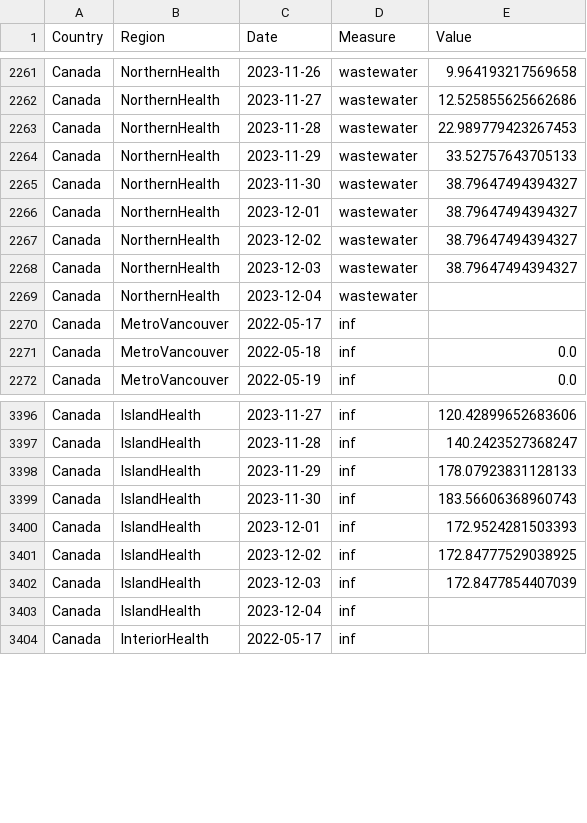
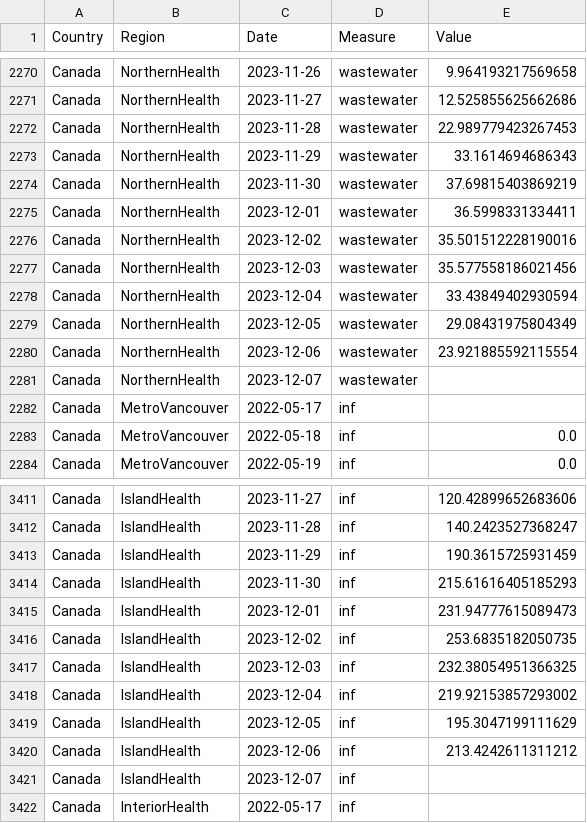
Before and after one commit to necsi/WHN-Wastewater-Code, a CSV file: Canada_cleaned.csv, drawn as a sheet; only a part is shown, gaps mark what is left out; the diff covers the shown part only.

```diff
--- a/Canada_cleaned.csv
+++ b/Canada_cleaned.csv
@@ -2263,8 +2272,11 @@ Canada,NorthernHealth,2023-11-27,wastewater,12.525855625662686
 Canada,NorthernHealth,2023-11-28,wastewater,22.989779423267453
-Canada,NorthernHealth,2023-11-29,wastewater,33.52757643705133
-Canada,NorthernHealth,2023-11-30,wastewater,38.79647494394327
-Canada,NorthernHealth,2023-12-01,wastewater,38.79647494394327
-Canada,NorthernHealth,2023-12-02,wastewater,38.79647494394327
-Canada,NorthernHealth,2023-12-03,wastewater,38.79647494394327
-Canada,NorthernHealth,2023-12-04,wastewater,
+Canada,NorthernHealth,2023-11-29,wastewater,33.1614694686343
+Canada,NorthernHealth,2023-11-30,wastewater,37.69815403869219
+Canada,NorthernHealth,2023-12-01,wastewater,36.5998331334411
+Canada,NorthernHealth,2023-12-02,wastewater,35.501512228190016
+Canada,NorthernHealth,2023-12-03,wastewater,35.577558186021456
+Canada,NorthernHealth,2023-12-04,wastewater,33.43849402930594
+Canada,NorthernHealth,2023-12-05,wastewater,29.08431975804349
+Canada,NorthernHealth,2023-12-06,wastewater,23.921885592115554
+Canada,NorthernHealth,2023-12-07,wastewater,
 Canada,MetroVancouver,2022-05-17,inf,
@@ -3397,8 +3412,11 @@ Canada,IslandHealth,2023-11-27,inf,120.42899652683606
 Canada,IslandHealth,2023-11-28,inf,140.2423527368247
-Canada,IslandHealth,2023-11-29,inf,178.07923831128133
-Canada,IslandHealth,2023-11-30,inf,183.56606368960743
-Canada,IslandHealth,2023-12-01,inf,172.9524281503393
-Canada,IslandHealth,2023-12-02,inf,172.84777529038925
-Canada,IslandHealth,2023-12-03,inf,172.8477854407039
-Canada,IslandHealth,2023-12-04,inf,
+Canada,IslandHealth,2023-11-29,inf,190.3615725931459
+Canada,IslandHealth,2023-11-30,inf,215.61616405185293
+Canada,IslandHealth,2023-12-01,inf,231.94777615089473
+Canada,IslandHealth,2023-12-02,inf,253.6835182050735
+Canada,IslandHealth,2023-12-03,inf,232.38054951366325
+Canada,IslandHealth,2023-12-04,inf,219.92153857293002
+Canada,IslandHealth,2023-12-05,inf,195.3047199111629
+Canada,IslandHealth,2023-12-06,inf,213.4242611311212
+Canada,IslandHealth,2023-12-07,inf,
 Canada,InteriorHealth,2022-05-17,inf,
```
Also changed, not shown: 18 added rows and 26 edited cells elsewhere in this file, Canada/BC_estimate_infections.csv, 1 other file.
